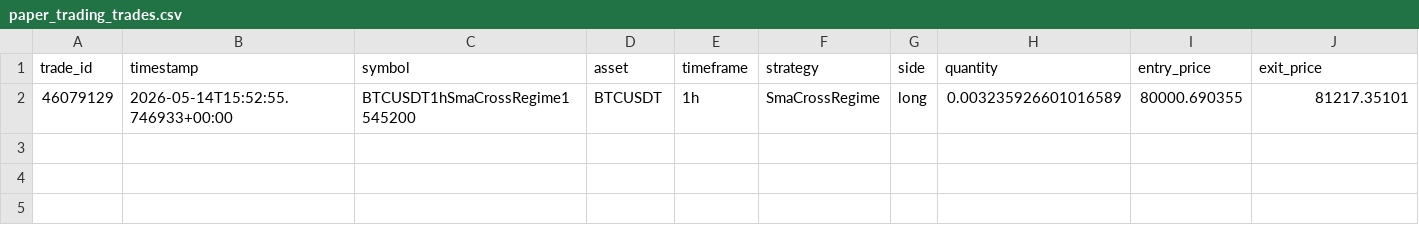
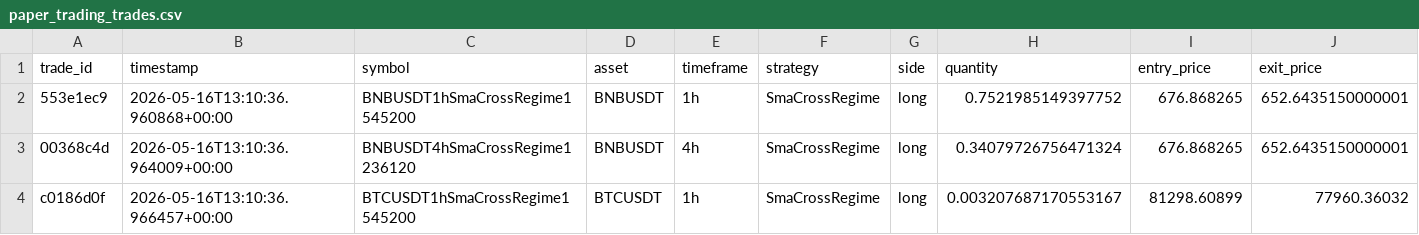
Before and after one commit to valemond06-svg/paper_trading, a CSV file: output/paper_trading_trades.csv, drawn as a sheet; only a part is shown; removed rows and columns are numbered as before the commit, all else as after; rows hold the shown columns only; the diff names each change by its address in the sheet, - before the commit and + after, or states it on an @@ line.

```diff
--- a/output/paper_trading_trades.csv
+++ b/output/paper_trading_trades.csv
-row 2: 46079129 | 2026-05-14T15:52:55.746933+00:00 | BTCUSDT1hSmaCrossRegime1545200 | BTCUSDT | 1h | SmaCrossRegime | long | 0.003235926601016589 | 80000.690355 | 81217.35101
+row 2: 553e1ec9 | 2026-05-16T13:10:36.960868+00:00 | BNBUSDT1hSmaCrossRegime1545200 | BNBUSDT | 1h | SmaCrossRegime | long | 0.7521985149397752 | 676.868265 | 652.6435150000001
+row 3: 00368c4d | 2026-05-16T13:10:36.964009+00:00 | BNBUSDT4hSmaCrossRegime1236120 | BNBUSDT | 4h | SmaCrossRegime | long | 0.34079726756471324 | 676.868265 | 652.6435150000001
+row 4: c0186d0f | 2026-05-16T13:10:36.966457+00:00 | BTCUSDT1hSmaCrossRegime1545200 | BTCUSDT | 1h | SmaCrossRegime | long | 0.003207687170553167 | 81298.60899 | 77960.36032
```
Also changed, not shown: 7 other files.
